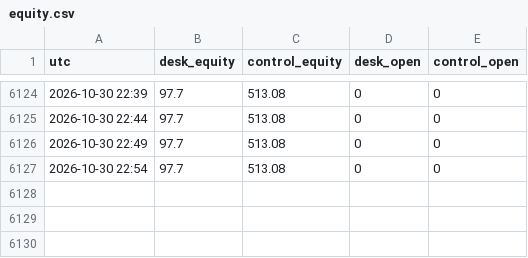
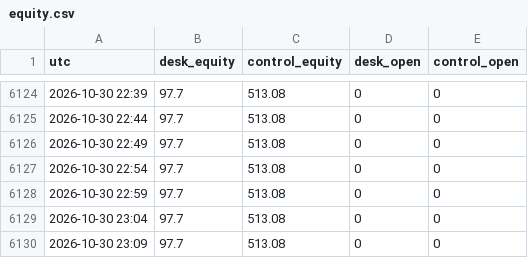
Before and after one commit to adarshapadhan/padhan-paper-desk, a CSV file: data/equity.csv, drawn as a sheet; only a part is shown, gaps mark what is left out; the diff names each change by its address in the sheet, - before the commit and + after, or states it on an @@ line.

Commit message:
desk update 2026-10-30T23:14Z

```diff
--- a/data/equity.csv
+++ b/data/equity.csv
+row 6128: 2026-10-30 22:59 | 97.7 | 513.08 | 0 | 0
+row 6129: 2026-10-30 23:04 | 97.7 | 513.08 | 0 | 0
+row 6130: 2026-10-30 23:09 | 97.7 | 513.08 | 0 | 0
```
Also changed, not shown: 3 other files.
